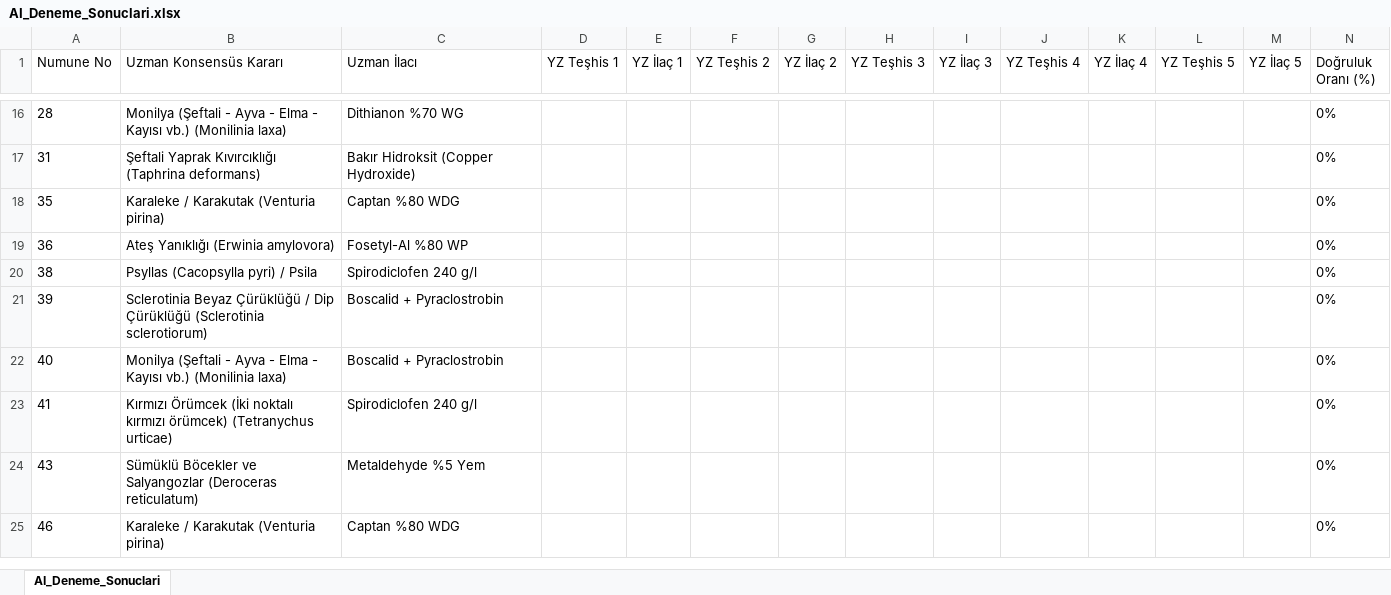
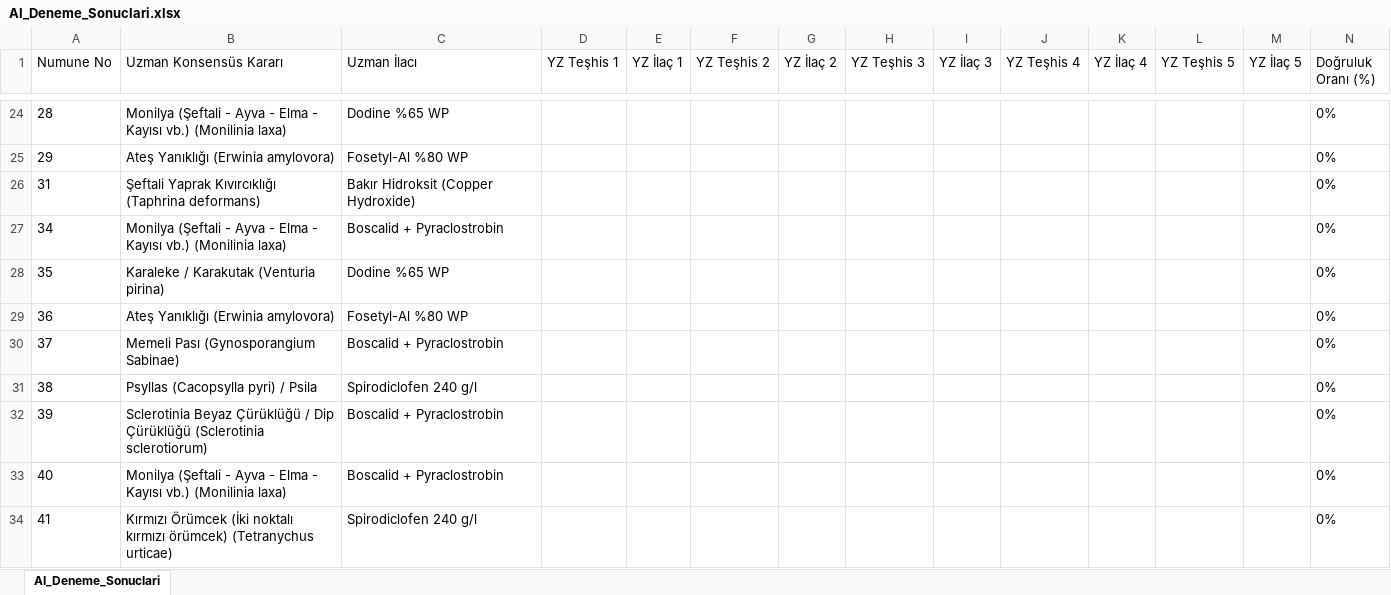
Before and after one commit to sefkaysoft/agromapai, an Excel workbook: AI_Deneme_Sonuclari.xlsx, sheet AI_Deneme_Sonuclari, drawn as a sheet; only a part is shown, gaps mark what is left out; the shorter side is filled out with more unchanged rows; values as stored, in another font and other column widths than the file's, no borders; addresses are those after the commit; the diff covers the shown part only; the diff names each change by its address in the sheet, - before the commit and + after, or states it on an @@ line.

Commit message:
AgroMap AI: Son YZ deneme sonuçları manuel olarak kaydedildi

```diff
--- a/AI_Deneme_Sonuclari.xlsx (sheet AI_Deneme_Sonuclari)
+++ b/AI_Deneme_Sonuclari.xlsx (sheet AI_Deneme_Sonuclari)
-C24 (Uzman İlacı): Dithianon %70 WG
+C24 (Uzman İlacı): Dodine %65 WP
+row 25: 29 | Ateş Yanıklığı (Erwinia amylovora) | Fosetyl-Al %80 WP |  |  |  |  |  |  |  |  |  |  | 0%
+row 27: 34 | Monilya (Şeftali - Ayva - Elma - Kayısı vb.) (Monilinia laxa) | Boscalid + Pyraclostrobin |  |  |  |  |  |  |  |  |  |  | 0%
-C28 (Uzman İlacı): Captan %80 WDG
+C28 (Uzman İlacı): Dodine %65 WP
+row 30: 37 | Memeli Pası (Gynosporangium Sabinae) | Boscalid + Pyraclostrobin |  |  |  |  |  |  |  |  |  |  | 0%
```
Also changed, not shown: 55 added rows and 32 edited cells elsewhere in this sheet.
